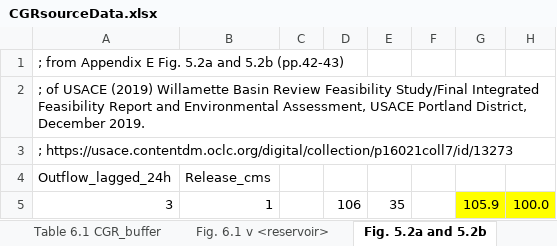
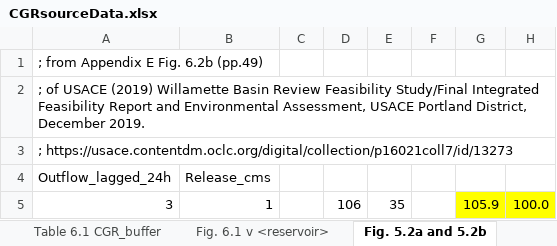
Before and after one commit to DavidConklin1947/CW3M, an Excel workbook: DataCW3M/Reservoirs/DataSources/CGRsourceData.xlsx, sheet Fig. 5.2a and 5.2b, drawn as a sheet; only a part is shown; values as stored, in another font and other column widths than the file's, no borders; the diff names each change by its address in the sheet, - before the commit and + after, or states it on an @@ line.

```diff
--- a/DataCW3M/Reservoirs/DataSources/CGRsourceData.xlsx (sheet Fig. 5.2a and 5.2b)
+++ b/DataCW3M/Reservoirs/DataSources/CGRsourceData.xlsx (sheet Fig. 5.2a and 5.2b)
-A1: ; from Appendix E Fig. 5.2a and 5.2b (pp.42-43)
+A1: ; from Appendix E Fig. 6.2b (pp.49)
```
Also changed, not shown: sheet Table 6.1 Cougar_rule_curve, charts or pictures.
